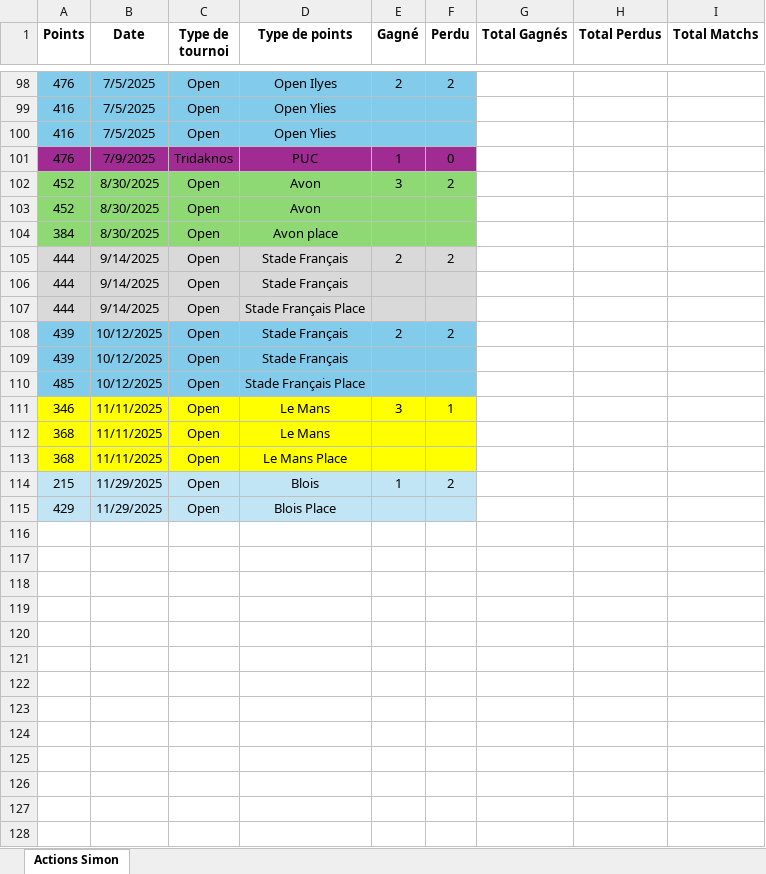
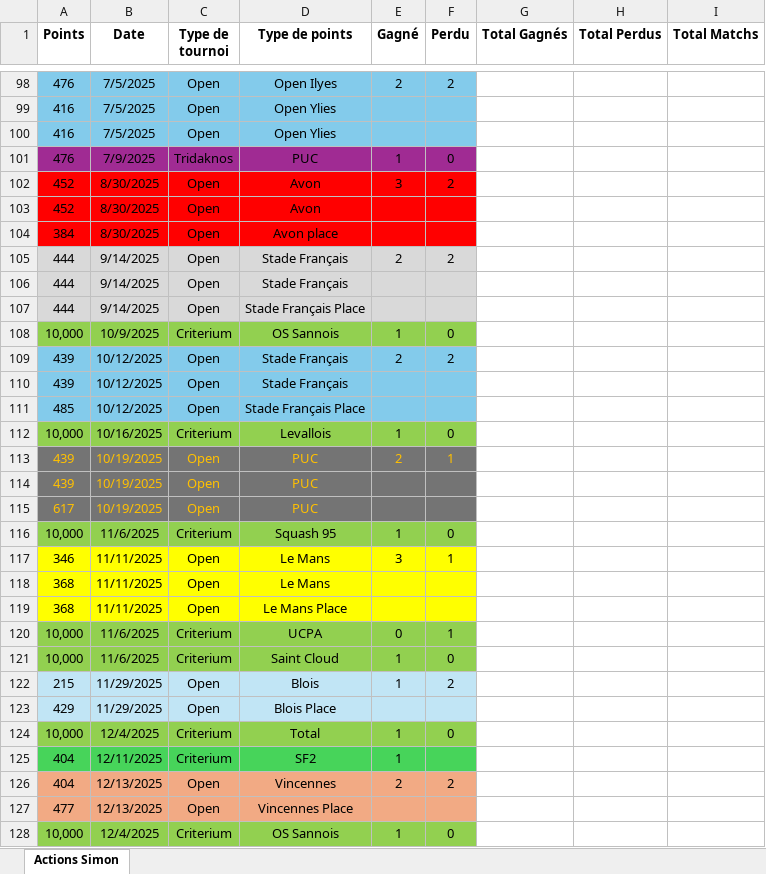
Before and after one commit to kazar-sys/Squash-Data, an Excel workbook: Data/Actions Simon.xlsx, sheet Actions Simon, drawn as a sheet; only a part is shown, gaps mark what is left out; values as stored, in another font and other column widths than the file's, no borders; the diff covers the shown part only; the diff names each change by its address in the sheet, - before the commit and + after, or states it on an @@ line.

```diff
--- a/Data/Actions Simon.xlsx (sheet Actions Simon)
+++ b/Data/Actions Simon.xlsx (sheet Actions Simon)
-A102:F104 fill: #8ED973
+A102:F104 fill: #FF0000
+row 108: 10,000 | 10/9/2025 | Criterium | OS Sannois | 1 | 0
+row 112: 10,000 | 10/16/2025 | Criterium | Levallois | 1 | 0
+row 113: 439 | 10/19/2025 | Open | PUC | 2 | 1
+row 114: 439 | 10/19/2025 | Open | PUC
+row 115: 617 | 10/19/2025 | Open | PUC
+row 116: 10,000 | 11/6/2025 | Criterium | Squash 95 | 1 | 0
+row 120: 10,000 | 11/6/2025 | Criterium | UCPA | 0 | 1
+row 121: 10,000 | 11/6/2025 | Criterium | Saint Cloud | 1 | 0
+row 124: 10,000 | 12/4/2025 | Criterium | Total | 1 | 0
+row 125: 404 | 12/11/2025 | Criterium | SF2 | 1
+row 126: 404 | 12/13/2025 | Open | Vincennes | 2 | 2
+row 127: 477 | 12/13/2025 | Open | Vincennes Place
+row 128: 10,000 | 12/4/2025 | Criterium | OS Sannois | 1 | 0
```
Also changed, not shown: 2 added rows, 23 edited cells and cell formats elsewhere in this sheet, 13 other files.
